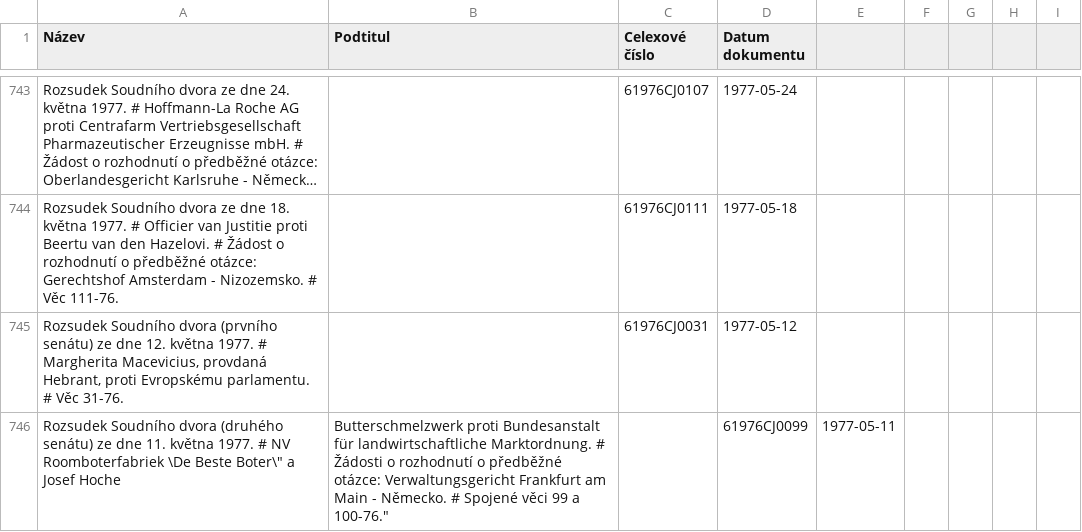
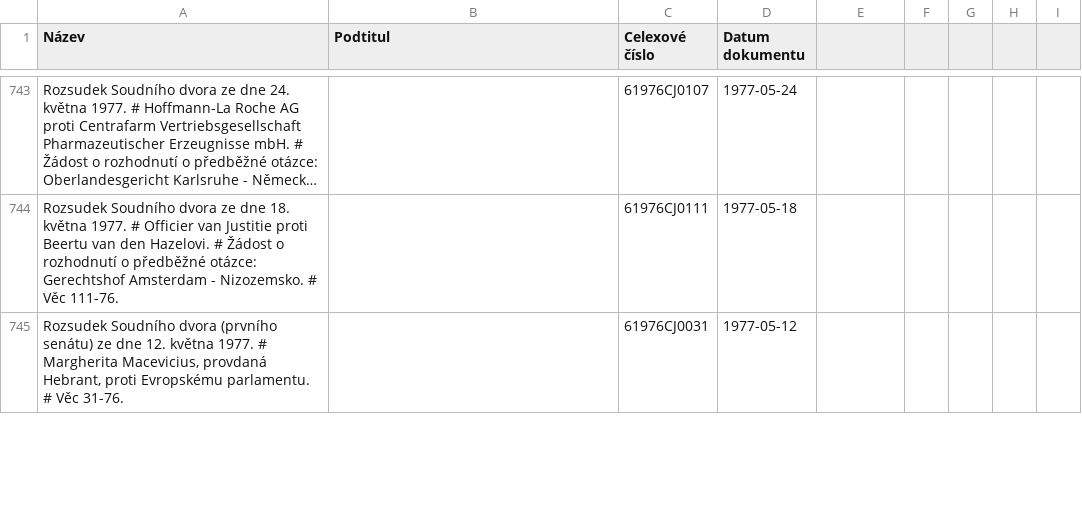
Before and after one commit to sebous/esd-citations-matching, a CSV file: esd-cases-fetcher/csv_source/52-82.csv, drawn as a sheet; only a part is shown, gaps mark what is left out; long unchanged cells end in …; the diff covers the shown part only.

Commit message:
esd cases fulltext parsing to db

```diff
--- a/esd-cases-fetcher/csv_source/52-82.csv
+++ b/esd-cases-fetcher/csv_source/52-82.csv
@@ -745,2 +745 @@
 "Rozsudek Soudního dvora (prvního senátu) ze dne 12. května 1977. # Margherita Macevicius, provdaná Hebrant, proti Evropskému parlamentu. # Věc 31-76.","","61976CJ0031","1977-05-12",
-"Rozsudek Soudního dvora (druhého senátu) ze dne 11. května 1977. # NV Roomboterfabriek \"De Beste Boter\" a Josef Hoche, Butterschmelzwerk proti Bundesanstalt für landwirtschaftliche Marktordnung. # Žádosti o rozhodnutí o předběžné otázce: Verwaltungsgericht Frankfurt am Main - Německo. # Spojené věci 99 a 100-76.","","61976CJ0099","1977-05-11",
```
Also changed, not shown: 6 added rows, 5 removed rows and 18 edited cells elsewhere in this file, esd-cases-fetcher/csv_source/SDEU-usneseni-52-18.csv, 8 other files.
